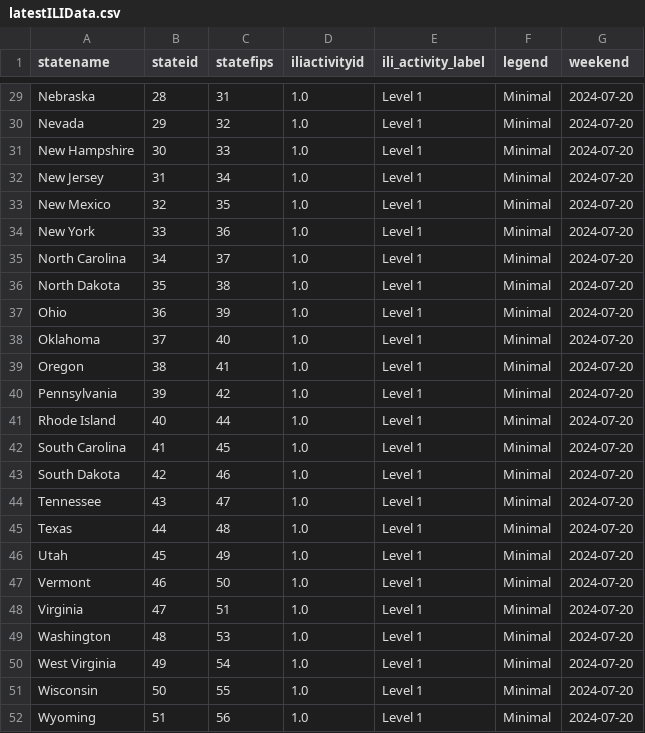
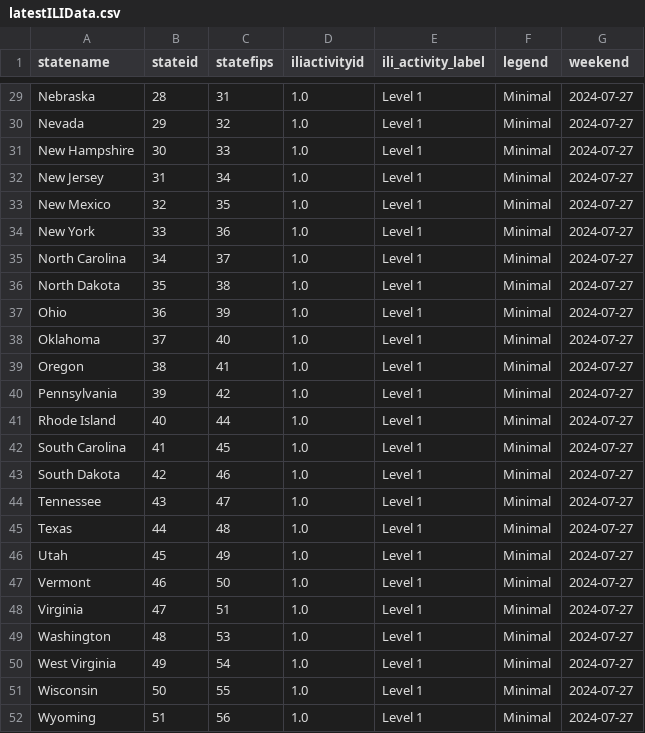
Before and after one commit to Dotdash-Data-Journalism/2021_2022_flu_like_illness, a CSV file: latestILIData.csv, drawn as a sheet; only a part is shown, gaps mark what is left out; the diff covers the shown part only; the diff names each change by its address in the sheet, - before the commit and + after, or states it on an @@ line.

```diff
--- a/latestILIData.csv
+++ b/latestILIData.csv
-G29:G52 (weekend): 2024-07-20
+G29:G52 (weekend): 2024-07-27
```
Also changed, not shown: 31 edited cells elsewhere in this file.
